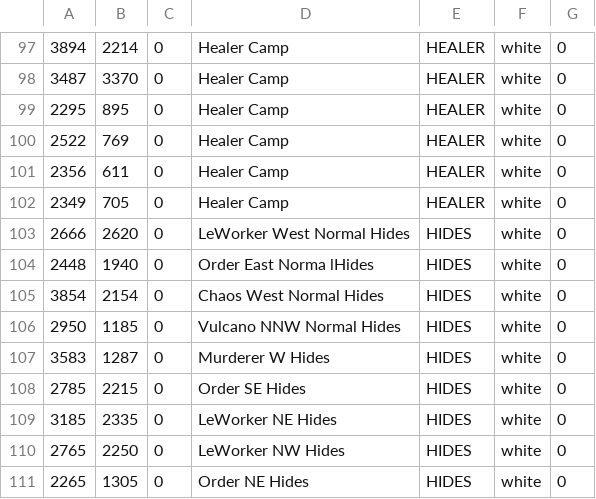
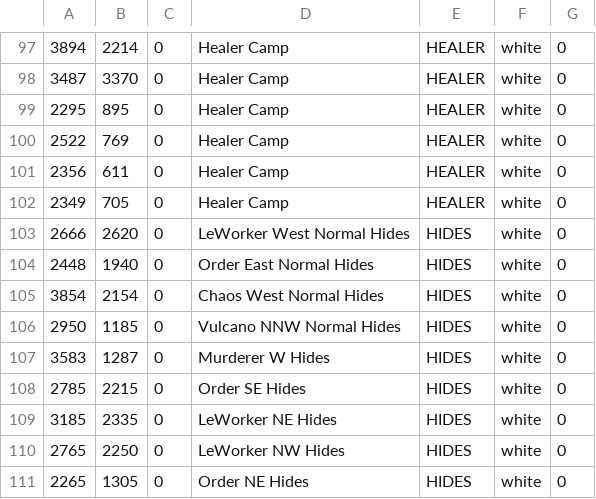
Before and after one commit to giga487/Converter-Enhanced-WorldMap, a CSV file: UOMARS.csv, drawn as a sheet; only a part is shown, gaps mark what is left out.

Commit message:
Update UOMARS.csv

```diff
--- a/UOMARS.csv
+++ b/UOMARS.csv
@@ -103,3 +103,3 @@
 2666,2620,0,  LeWorker West Normal Hides,HIDES,white,0
-2448,1940,0,  Order East Norma lHides,HIDES,white,0
+2448,1940,0,  Order East Normal Hides,HIDES,white,0
 3854,2154,0,  Chaos West Normal Hides,HIDES,white,0
```
